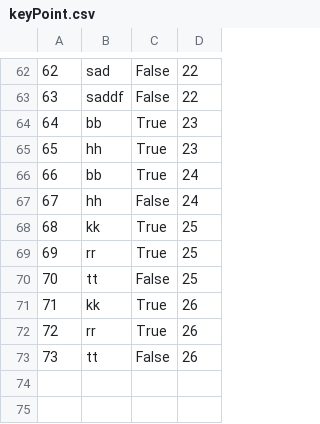
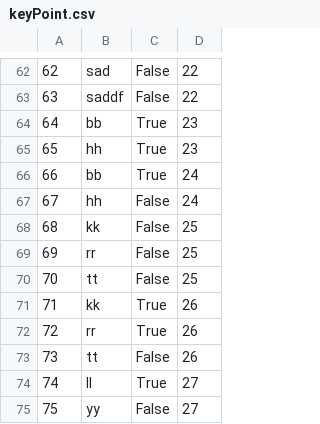
Before and after one commit to m4r1n4181/BookingApp, a CSV file: Resources/Data/keyPoint.csv, drawn as a sheet; only a part is shown, gaps mark what is left out.

```diff
--- a/Resources/Data/keyPoint.csv
+++ b/Resources/Data/keyPoint.csv
@@ -67,4 +67,4 @@
 67|hh|False|24
-68|kk|True|25
-69|rr|True|25
+68|kk|False|25
+69|rr|False|25
 70|tt|False|25
@@ -73 +73,3 @@
 73|tt|False|26
+74|ll|True|27
+75|yy|False|27
```
Also changed, not shown: Resources/Data/tours.csv, 4 other files.
